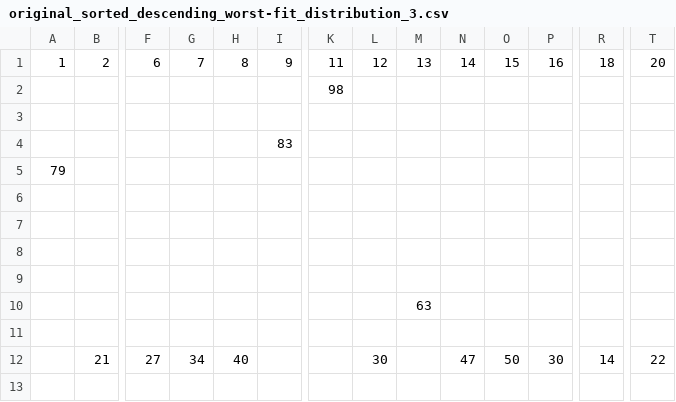
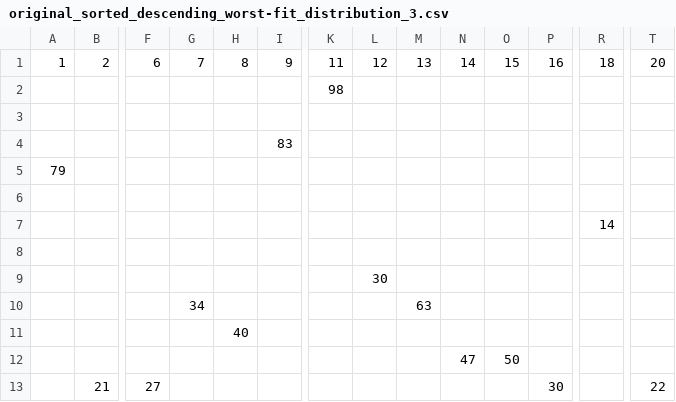
Before and after one commit to mykyta-krainik/python-fit-algorithms, a CSV file: results/original_sorted_descending_worst-fit_distribution_3.csv, drawn as a sheet; only a part is shown, gaps mark what is left out; removed rows and columns are numbered as before the commit, all else as after; rows hold the shown columns only; the diff names each change by its address in the sheet, - before the commit and + after, or states it on an @@ line.

```diff
--- a/results/original_sorted_descending_worst-fit_distribution_3.csv
+++ b/results/original_sorted_descending_worst-fit_distribution_3.csv
-R7: (empty)
+R7: 14
-L9: (empty)
+L9: 30
-G10: (empty)
+G10: 34
-H11: (empty)
+H11: 40
-row 12:  | 21 | 27 | 34 | 40 |  |  | 30 |  | 47 | 50 | 30 | 14 | 22
+row 12:  |  |  |  |  |  |  |  |  | 47 | 50
+row 13:  | 21 | 27 |  |  |  |  |  |  |  |  | 30 |  | 22
```
Also changed, not shown: results/original-long_best-fit_distribution_1.csv, results/original-long_sorted_descending_worst-fit_distribution_1.csv, 7 other files.
